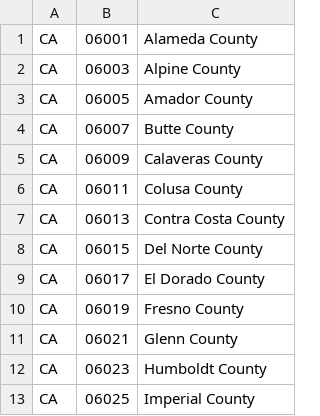
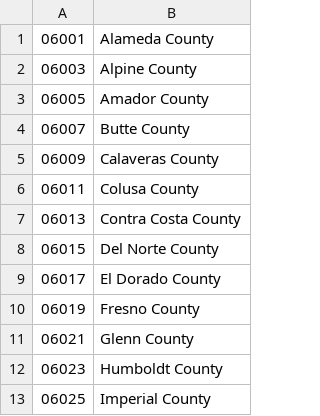
Before and after one commit to mp2516/AIHack, a CSV file: misc_data/county_to_geoid.csv, drawn as a sheet; only a part is shown; the diff names each change by its address in the sheet, - before the commit and + after, or states it on an @@ line.

Commit message:
County to GEOID

```diff
--- a/misc_data/county_to_geoid.csv
+++ b/misc_data/county_to_geoid.csv
-column A, rows 1-13: all CA
```
Also changed, not shown: 6 other files.
